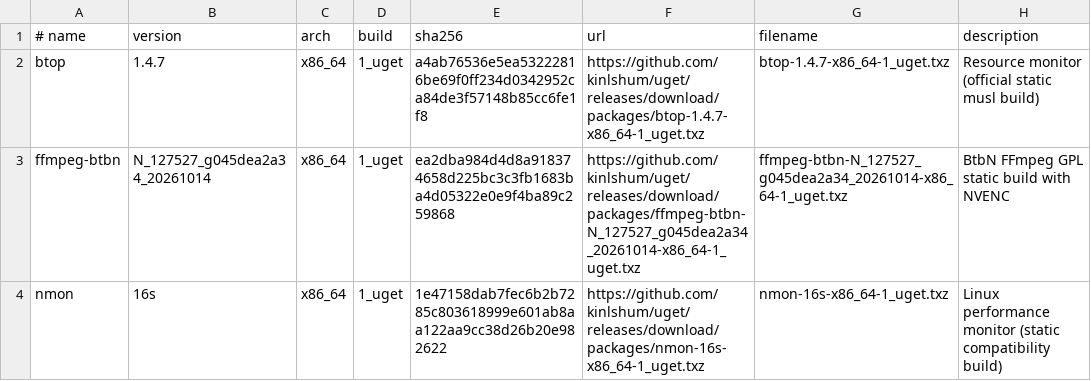
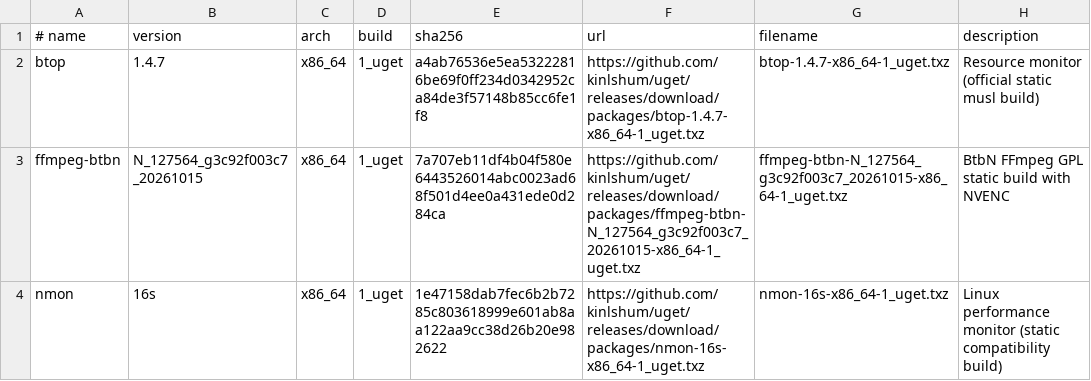
Before and after one commit to kinlshum/homelab_uget, a TSV file: catalog.tsv, drawn as a sheet.

```diff
--- a/catalog.tsv
+++ b/catalog.tsv
@@ -2,3 +2,3 @@
 btop	1.4.7	x86_64	1_uget	a4ab76536e5ea53222816be69f0ff234d0342952ca84de3f57148b85cc6fe1f8	https://github.com/kinlshum/uget/releases/download/packages/btop-1.4.7-x86_64-1_uget.txz	btop-1.4.7-x86_64-1_uget.txz	Resource monitor (official static musl build)
-ffmpeg-btbn	N_127527_g045dea2a34_20261014	x86_64	1_uget	ea2dba984d4d8a918374658d225bc3c3fb1683ba4d05322e0e9f4ba89c259868	https://github.com/kinlshum/uget/releases/download/packages/ffmpeg-btbn-N_127527_g045dea2a34_20261014-x86_64-1_uget.txz	ffmpeg-btbn-N_127527_g045dea2a34_20261014-x86_64-1_uget.txz	BtbN FFmpeg GPL static build with NVENC
+ffmpeg-btbn	N_127564_g3c92f003c7_20261015	x86_64	1_uget	7a707eb11df4b04f580e6443526014abc0023ad68f501d4ee0a431ede0d284ca	https://github.com/kinlshum/uget/releases/download/packages/ffmpeg-btbn-N_127564_g3c92f003c7_20261015-x86_64-1_uget.txz	ffmpeg-btbn-N_127564_g3c92f003c7_20261015-x86_64-1_uget.txz	BtbN FFmpeg GPL static build with NVENC
 nmon	16s	x86_64	1_uget	1e47158dab7fec6b2b7285c803618999e601ab8aa122aa9cc38d26b20e982622	https://github.com/kinlshum/uget/releases/download/packages/nmon-16s-x86_64-1_uget.txz	nmon-16s-x86_64-1_uget.txz	Linux performance monitor (static compatibility build)
```
Also changed, not shown: 2 other files.
